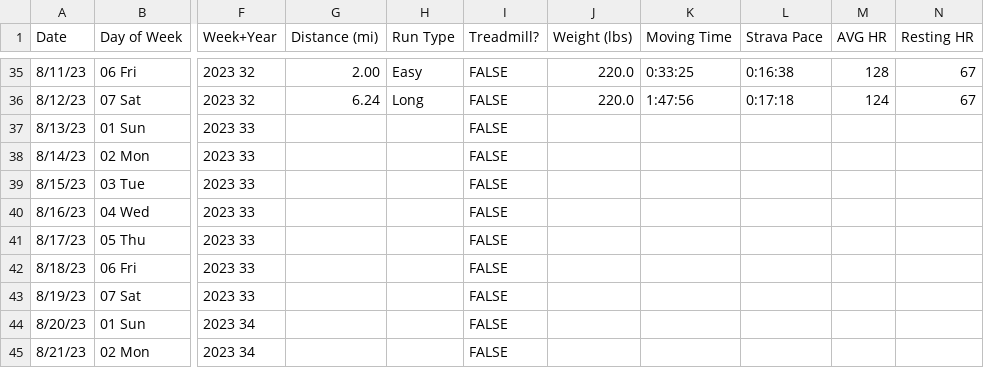
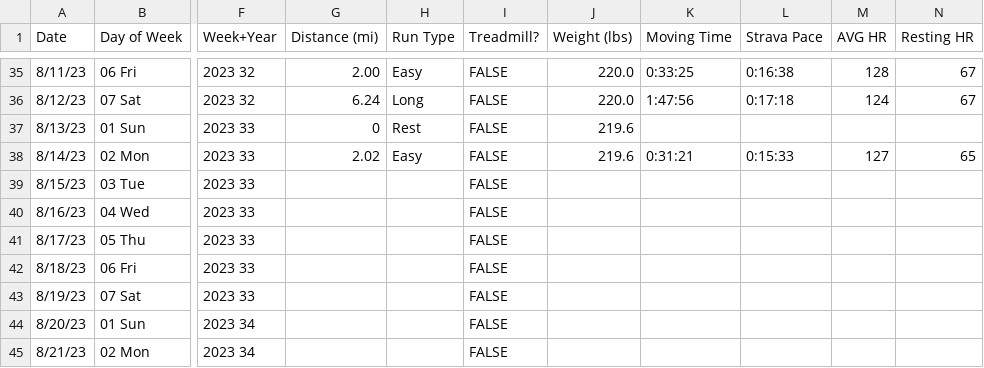
Before and after one commit to jessecarl/running-log, a CSV file: running_log.csv, drawn as a sheet; only a part is shown, gaps mark what is left out; the diff names each change by its address in the sheet, - before the commit and + after, or states it on an @@ line.

Commit message:
Update running_log.csv

```diff
--- a/running_log.csv
+++ b/running_log.csv
-G37 (Distance (mi)): (empty)
+G37 (Distance (mi)): 0
-H37 (Run Type): (empty)
+H37 (Run Type): Rest
-J37:J38 (Weight (lbs)): (empty)
+J37:J38 (Weight (lbs)): 219.6
-G38 (Distance (mi)): (empty)
+G38 (Distance (mi)): 2.02
-H38 (Run Type): (empty)
+H38 (Run Type): Easy
-K38 (Moving Time): (empty)
+K38 (Moving Time): 0:31:21
-L38 (Strava Pace): (empty)
+L38 (Strava Pace): 0:15:33
-M38 (AVG HR): (empty)
+M38 (AVG HR): 127
-N38 (Resting HR): (empty)
+N38 (Resting HR): 65
```
